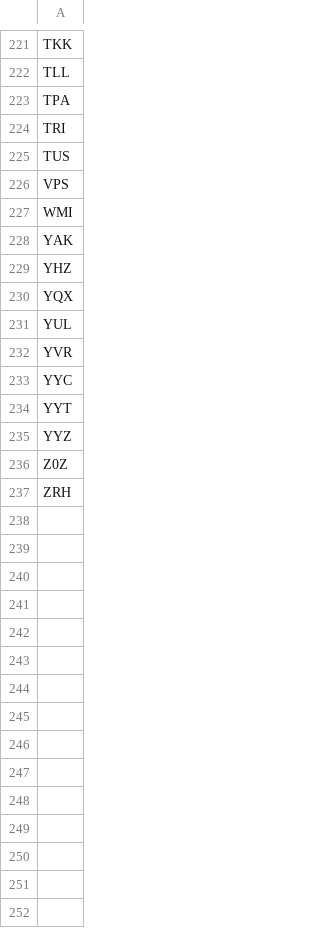
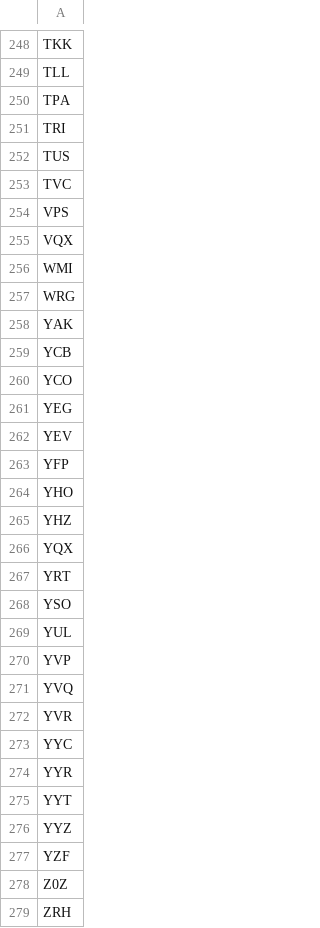
Before and after one commit to ssoworld/AirportData, a CSV file: air/data/airports-master.csv, drawn as a sheet; only a part is shown, gaps mark what is left out; the diff covers the shown part only.

```diff
--- a/air/data/airports-master.csv
+++ b/air/data/airports-master.csv
@@ -225,12 +252,27 @@ TRI
 TUS
+TVC
 VPS
+VQX
 WMI
+WRG
 YAK
+YCB
+YCO
+YEG
+YEV
+YFP
+YHO
 YHZ
 YQX
+YRT
+YSO
 YUL
+YVP
+YVQ
 YVR
 YYC
+YYR
 YYT
 YYZ
+YZF
 Z0Z
```
Also changed, not shown: 27 added rows elsewhere in this file.
